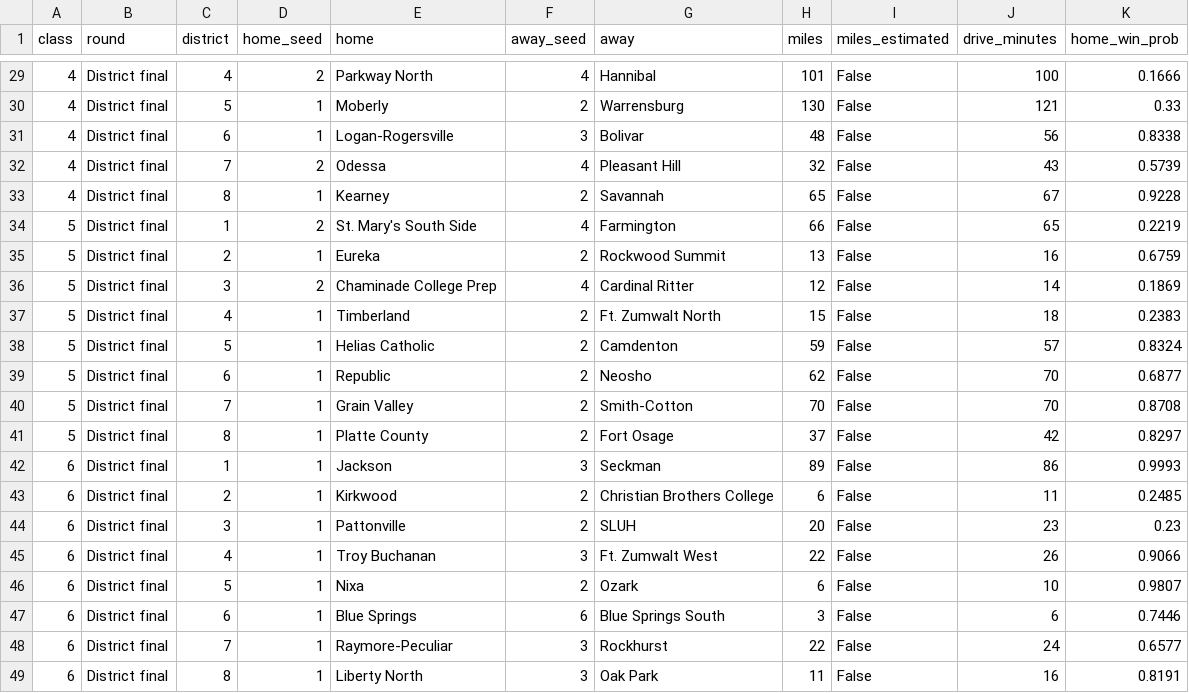
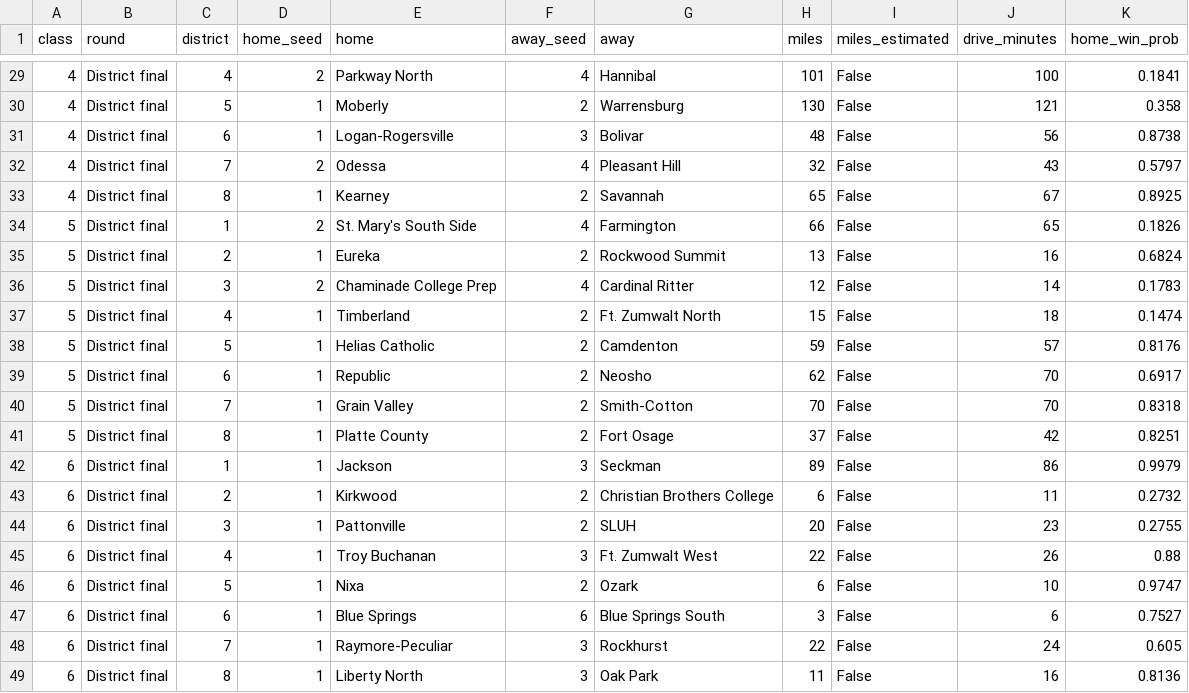
Before and after one commit to AllMOSports/football-ratings-2026, a CSV file: playoff_round_travel_2026.csv, drawn as a sheet; only a part is shown, gaps mark what is left out; the diff covers the shown part only.

```diff
--- a/playoff_round_travel_2026.csv
+++ b/playoff_round_travel_2026.csv
@@ -29,21 +29,21 @@ class,round,district,home_seed,home,away_seed,away,miles,miles_estimated,drive_m
-4,District final,4,2,Parkway North,4,Hannibal,101,False,100,0.1666
-4,District final,5,1,Moberly,2,Warrensburg,130,False,121,0.33
-4,District final,6,1,Logan-Rogersville,3,Bolivar,48,False,56,0.8338
-4,District final,7,2,Odessa,4,Pleasant Hill,32,False,43,0.5739
-4,District final,8,1,Kearney,2,Savannah,65,False,67,0.9228
-5,District final,1,2,St. Mary's South Side,4,Farmington,66,False,65,0.2219
-5,District final,2,1,Eureka,2,Rockwood Summit,13,False,16,0.6759
-5,District final,3,2,Chaminade College Prep,4,Cardinal Ritter,12,False,14,0.1869
-5,District final,4,1,Timberland,2,Ft. Zumwalt North,15,False,18,0.2383
-5,District final,5,1,Helias Catholic,2,Camdenton,59,False,57,0.8324
-5,District final,6,1,Republic,2,Neosho,62,False,70,0.6877
-5,District final,7,1,Grain Valley,2,Smith-Cotton,70,False,70,0.8708
-5,District final,8,1,Platte County,2,Fort Osage,37,False,42,0.8297
-6,District final,1,1,Jackson,3,Seckman,89,False,86,0.9993
-6,District final,2,1,Kirkwood,2,Christian Brothers College,6,False,11,0.2485
-6,District final,3,1,Pattonville,2,SLUH,20,False,23,0.23
-6,District final,4,1,Troy Buchanan,3,Ft. Zumwalt West,22,False,26,0.9066
-6,District final,5,1,Nixa,2,Ozark,6,False,10,0.9807
-6,District final,6,1,Blue Springs,6,Blue Springs South,3,False,6,0.7446
-6,District final,7,1,Raymore-Peculiar,3,Rockhurst,22,False,24,0.6577
-6,District final,8,1,Liberty North,3,Oak Park,11,False,16,0.8191
+4,District final,4,2,Parkway North,4,Hannibal,101,False,100,0.1841
+4,District final,5,1,Moberly,2,Warrensburg,130,False,121,0.358
+4,District final,6,1,Logan-Rogersville,3,Bolivar,48,False,56,0.8738
+4,District final,7,2,Odessa,4,Pleasant Hill,32,False,43,0.5797
+4,District final,8,1,Kearney,2,Savannah,65,False,67,0.8925
+5,District final,1,2,St. Mary's South Side,4,Farmington,66,False,65,0.1826
+5,District final,2,1,Eureka,2,Rockwood Summit,13,False,16,0.6824
+5,District final,3,2,Chaminade College Prep,4,Cardinal Ritter,12,False,14,0.1783
+5,District final,4,1,Timberland,2,Ft. Zumwalt North,15,False,18,0.1474
+5,District final,5,1,Helias Catholic,2,Camdenton,59,False,57,0.8176
+5,District final,6,1,Republic,2,Neosho,62,False,70,0.6917
+5,District final,7,1,Grain Valley,2,Smith-Cotton,70,False,70,0.8318
+5,District final,8,1,Platte County,2,Fort Osage,37,False,42,0.8251
+6,District final,1,1,Jackson,3,Seckman,89,False,86,0.9979
+6,District final,2,1,Kirkwood,2,Christian Brothers College,6,False,11,0.2732
+6,District final,3,1,Pattonville,2,SLUH,20,False,23,0.2755
+6,District final,4,1,Troy Buchanan,3,Ft. Zumwalt West,22,False,26,0.88
+6,District final,5,1,Nixa,2,Ozark,6,False,10,0.9747
+6,District final,6,1,Blue Springs,6,Blue Springs South,3,False,6,0.7527
+6,District final,7,1,Raymore-Peculiar,3,Rockhurst,22,False,24,0.605
+6,District final,8,1,Liberty North,3,Oak Park,11,False,16,0.8136
```
Also changed, not shown: 26 edited cells elsewhere in this file, playoff_droughts_2026.csv, 1 other file.
